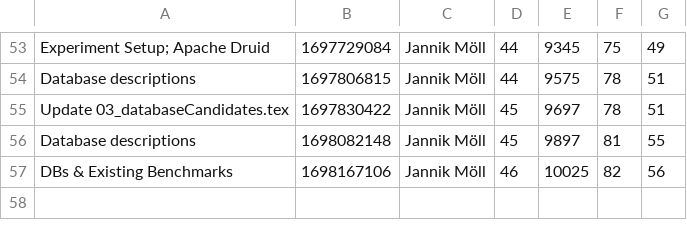
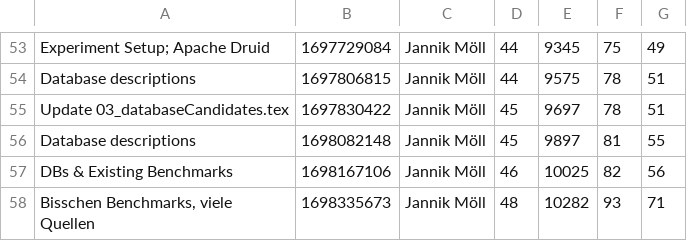
Before and after one commit to MoellJ/MasterarbeitStats, a CSV file: docs/data/stats.csv, drawn as a sheet; only a part is shown, gaps mark what is left out; the diff names each change by its address in the sheet, - before the commit and + after, or states it on an @@ line.

Commit message:
Updated stats

```diff
--- a/docs/data/stats.csv
+++ b/docs/data/stats.csv
+row 58: Bisschen Benchmarks, viele Quellen | 1698335673 | Jannik Möll | 48 | 10282 | 93 | 71
```
